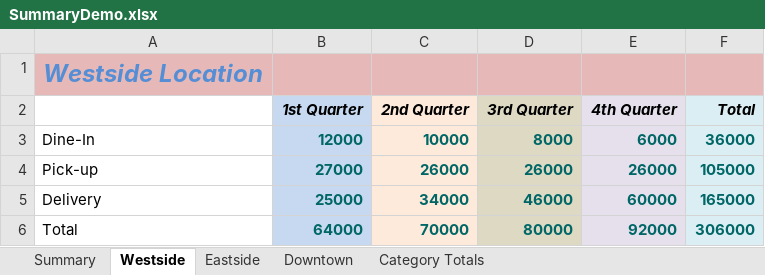
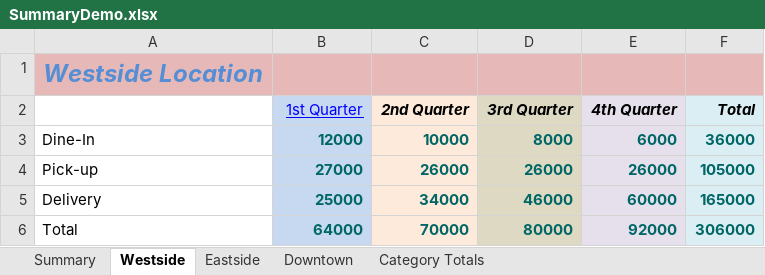
Before and after one commit to dikshab/BUS-140, an Excel workbook: Class Demo Files/Excel Ch9 (Vol2)/SummaryDemo.xlsx, sheet Westside, drawn as a sheet; values as stored, in another font and other column widths than the file's, no borders; the diff names each change by its address in the sheet, - before the commit and + after, or states it on an @@ line.

Commit message:
class files

```diff
--- a/Class Demo Files/Excel Ch9 (Vol2)/SummaryDemo.xlsx (sheet Westside)
+++ b/Class Demo Files/Excel Ch9 (Vol2)/SummaryDemo.xlsx (sheet Westside)
@@ B2 bold: on → off, italic: on → off, underline: off → on, text colour: black → #0000FF @@
```
